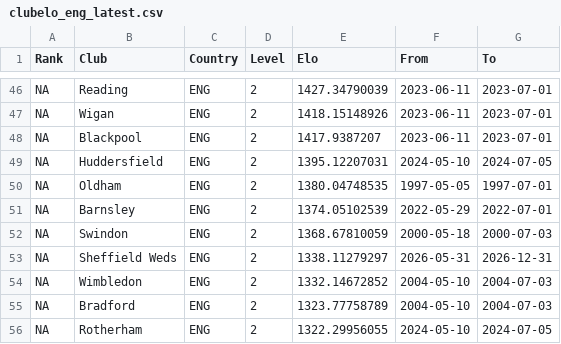
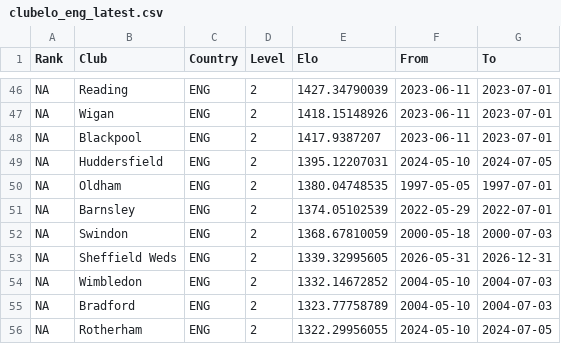
Before and after one commit to skthewimp/football, a CSV file: data/derived/clubelo_eng_latest.csv, drawn as a sheet; only a part is shown, gaps mark what is left out; the diff covers the shown part only.

```diff
--- a/data/derived/clubelo_eng_latest.csv
+++ b/data/derived/clubelo_eng_latest.csv
@@ -52,3 +52,3 @@ NA,Barnsley,ENG,2,1374.05102539,2022-05-29,2022-07-01
 NA,Swindon,ENG,2,1368.67810059,2000-05-18,2000-07-03
-NA,Sheffield Weds,ENG,2,1338.11279297,2026-05-31,2026-12-31
+NA,Sheffield Weds,ENG,2,1339.32995605,2026-05-31,2026-12-31
 NA,Wimbledon,ENG,2,1332.14672852,2004-05-10,2004-07-03
```
Also changed, not shown: 4 added rows, 4 removed rows and 53 edited cells elsewhere in this file, data/derived/manager_elo_eng_latest.csv, 5 other files.
